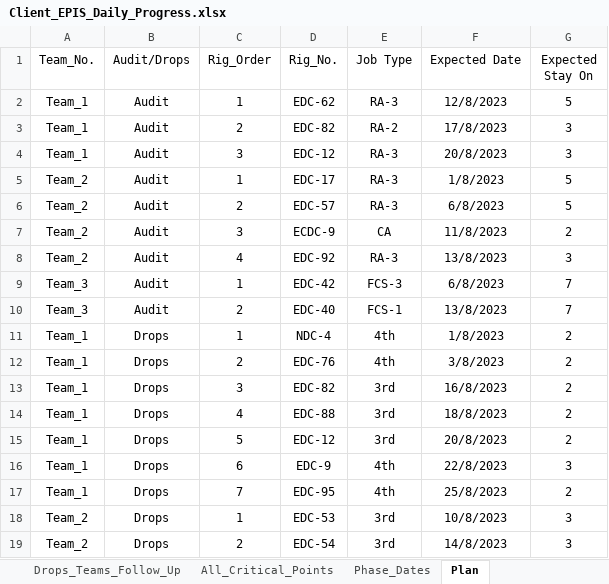
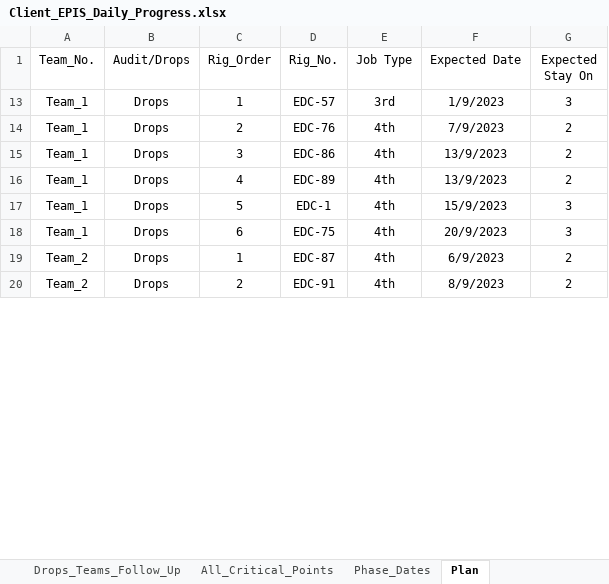
Before and after one commit to abdallahzaghloul/KPC_Follow_Up, an Excel workbook: Client_EPIS_Daily_Progress.xlsx, sheet Plan, drawn as a sheet; only a part is shown; values as stored, in another font and other column widths than the file's, no borders; removed rows and columns are numbered as before the commit, all else as after; the diff covers the shown part only; the diff names each change by its address in the sheet, - before the commit and + after, or states it on an @@ line.

Commit message:
Add files via upload

```diff
--- a/Client_EPIS_Daily_Progress.xlsx (sheet Plan)
+++ b/Client_EPIS_Daily_Progress.xlsx (sheet Plan)
-row 2: Team_1 | Audit | 1 | EDC-62 | RA-3 | 12/8/2023 | 5
-row 3: Team_1 | Audit | 2 | EDC-82 | RA-2 | 17/8/2023 | 3
-row 4: Team_1 | Audit | 3 | EDC-12 | RA-3 | 20/8/2023 | 3
-row 5: Team_2 | Audit | 1 | EDC-17 | RA-3 | 1/8/2023 | 5
-row 6: Team_2 | Audit | 2 | EDC-57 | RA-3 | 6/8/2023 | 5
-row 7: Team_2 | Audit | 3 | ECDC-9 | CA | 11/8/2023 | 2
-row 8: Team_2 | Audit | 4 | EDC-92 | RA-3 | 13/8/2023 | 3
-row 9: Team_3 | Audit | 1 | EDC-42 | FCS-3 | 6/8/2023 | 7
-row 10: Team_3 | Audit | 2 | EDC-40 | FCS-1 | 13/8/2023 | 7
-D13 (Rig_No.): NDC-4
+D13 (Rig_No.): EDC-57
-E13 (Job Type): 4th
+E13 (Job Type): 3rd
-F13 (Expected Date): 1/8/2023
+F13 (Expected Date): 1/9/2023
-G13 (Expected Stay On): 2
+G13 (Expected Stay On): 3
-F14 (Expected Date): 3/8/2023
+F14 (Expected Date): 7/9/2023
-D15 (Rig_No.): EDC-82
+D15 (Rig_No.): EDC-86
-E15:E17 (Job Type): 3rd
+E15:E17 (Job Type): 4th
-F15 (Expected Date): 16/8/2023
+F15 (Expected Date): 13/9/2023
-D16 (Rig_No.): EDC-88
+D16 (Rig_No.): EDC-89
-F16 (Expected Date): 18/8/2023
+F16 (Expected Date): 13/9/2023
-D17 (Rig_No.): EDC-12
+D17 (Rig_No.): EDC-1
-F17 (Expected Date): 20/8/2023
+F17 (Expected Date): 15/9/2023
-G17 (Expected Stay On): 2
+G17 (Expected Stay On): 3
-D18 (Rig_No.): EDC-9
+D18 (Rig_No.): EDC-75
-F18 (Expected Date): 22/8/2023
+F18 (Expected Date): 20/9/2023
-row 17: Team_1 | Drops | 7 | EDC-95 | 4th | 25/8/2023 | 2
-D19 (Rig_No.): EDC-53
+D19 (Rig_No.): EDC-87
-E19:E20 (Job Type): 3rd
+E19:E20 (Job Type): 4th
-F19 (Expected Date): 10/8/2023
+F19 (Expected Date): 6/9/2023
-G19:G20 (Expected Stay On): 3
+G19:G20 (Expected Stay On): 2
-D20 (Rig_No.): EDC-54
+D20 (Rig_No.): EDC-91
-F20 (Expected Date): 14/8/2023
+F20 (Expected Date): 8/9/2023
```
Also changed, not shown: 1 removed row and 31 edited cells elsewhere in this sheet, sheet Team_Management, sheet Drops_Teams_Follow_Up, sheet Audit_Teams_Follow_Up, hidden cells.
